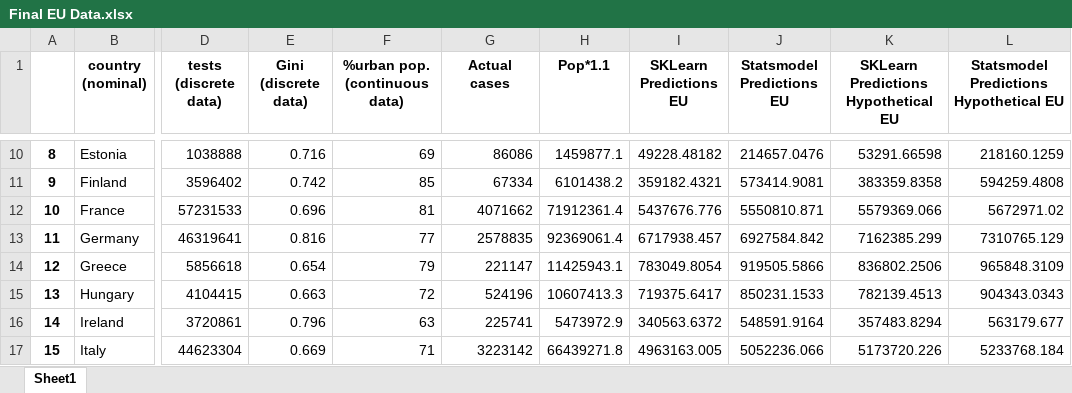
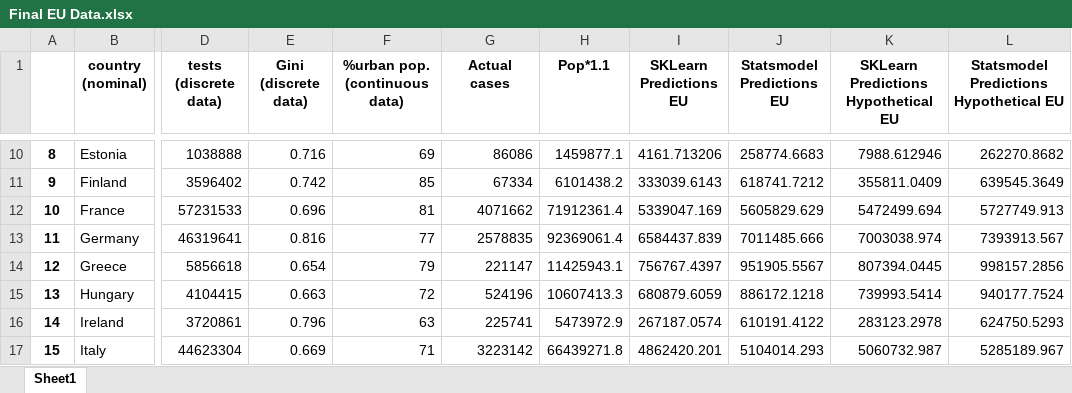
Before and after one commit to MinasMayth/Y2_Big_Data_Project, an Excel workbook: Final EU Data.xlsx, sheet Sheet1, drawn as a sheet; only a part is shown, gaps mark what is left out; values as stored, in another font and other column widths than the file's, no borders; the diff covers the shown part only; the diff names each change by its address in the sheet, - before the commit and + after, or states it on an @@ line.

```diff
--- a/Final EU Data.xlsx (sheet Sheet1)
+++ b/Final EU Data.xlsx (sheet Sheet1)
-I10 (SKLearn Predictions EU): 49228.48182
+I10 (SKLearn Predictions EU): 4161.713206
-J10 (Statsmodel Predictions EU): 214657.0476
+J10 (Statsmodel Predictions EU): 258774.6683
-K10: 53291.66598
+K10: 7988.612946
-L10: 218160.1259
+L10: 262270.8682
-I11 (SKLearn Predictions EU): 359182.4321
+I11 (SKLearn Predictions EU): 333039.6143
-J11 (Statsmodel Predictions EU): 573414.9081
+J11 (Statsmodel Predictions EU): 618741.7212
-K11: 383359.8358
+K11: 355811.0409
-L11: 594259.4808
+L11: 639545.3649
-I12 (SKLearn Predictions EU): 5437676.776
+I12 (SKLearn Predictions EU): 5339047.169
-J12 (Statsmodel Predictions EU): 5550810.871
+J12 (Statsmodel Predictions EU): 5605829.629
-K12: 5579369.066
+K12: 5472499.694
-L12: 5672971.02
+L12: 5727749.913
-I13 (SKLearn Predictions EU): 6717938.457
+I13 (SKLearn Predictions EU): 6584437.839
-J13 (Statsmodel Predictions EU): 6927584.842
+J13 (Statsmodel Predictions EU): 7011485.666
-K13: 7162385.299
+K13: 7003038.974
-L13: 7310765.129
+L13: 7393913.567
-I14 (SKLearn Predictions EU): 783049.8054
+I14 (SKLearn Predictions EU): 756767.4397
-J14 (Statsmodel Predictions EU): 919505.5866
+J14 (Statsmodel Predictions EU): 951905.5567
-K14: 836802.2506
+K14: 807394.0445
-L14: 965848.3109
+L14: 998157.2856
-I15 (SKLearn Predictions EU): 719375.6417
+I15 (SKLearn Predictions EU): 680879.6059
-J15 (Statsmodel Predictions EU): 850231.1533
+J15 (Statsmodel Predictions EU): 886172.1218
-K15: 782139.4513
+K15: 739993.5414
-L15: 904343.0343
+L15: 940177.7524
-I16 (SKLearn Predictions EU): 340563.6372
+I16 (SKLearn Predictions EU): 267187.0574
-J16 (Statsmodel Predictions EU): 548591.9164
+J16 (Statsmodel Predictions EU): 610191.4122
-K16: 357483.8294
+K16: 283123.2978
-L16: 563179.677
+L16: 624750.5293
-I17 (SKLearn Predictions EU): 4963163.005
+I17 (SKLearn Predictions EU): 4862420.201
-J17 (Statsmodel Predictions EU): 5052236.066
+J17 (Statsmodel Predictions EU): 5104014.293
-K17: 5173720.226
+K17: 5060732.987
-L17: 5233768.184
+L17: 5285189.967
```
Also changed, not shown: 100 edited cells elsewhere in this sheet, Final Test Data.xlsx, Final US Data.xlsx, 11 other files.
